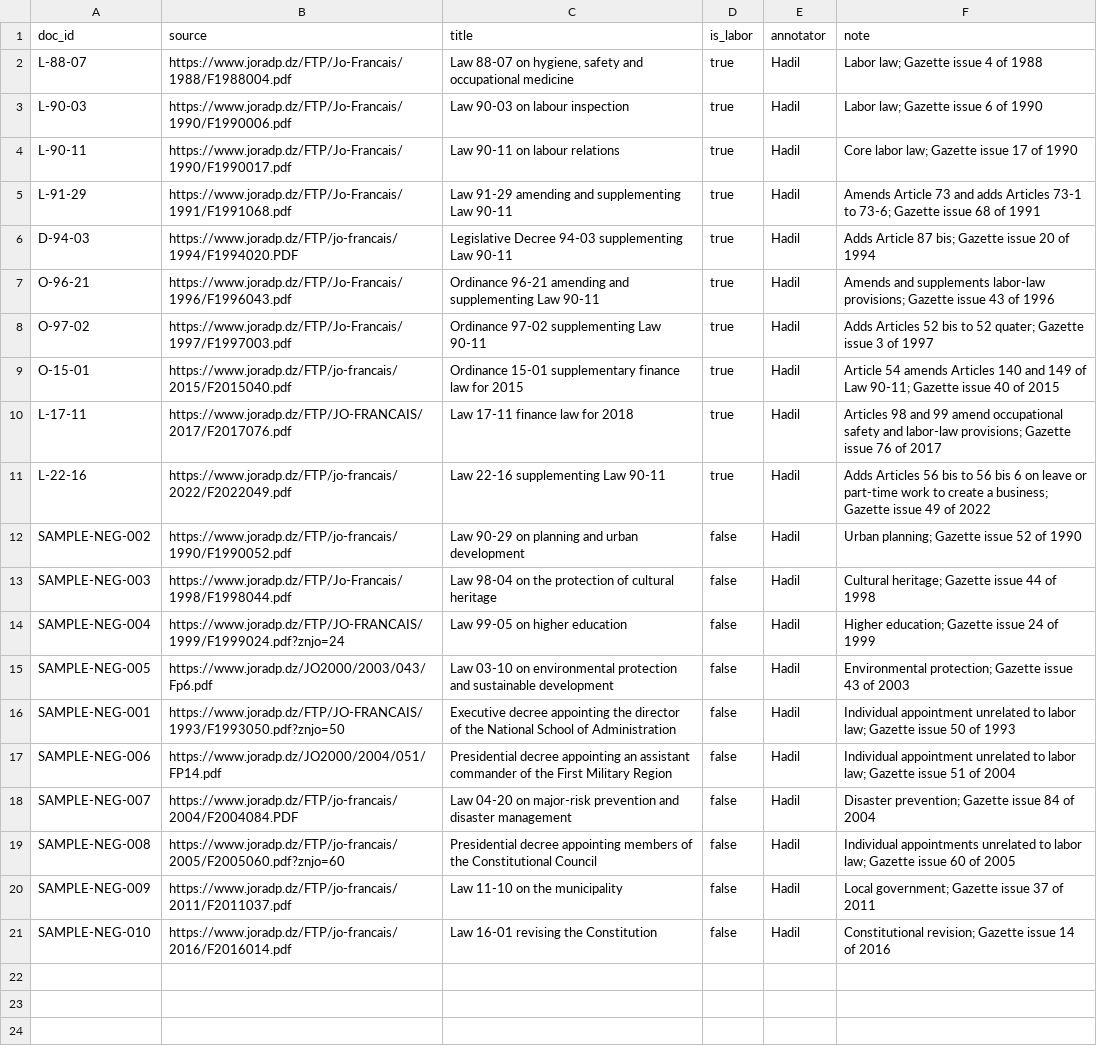
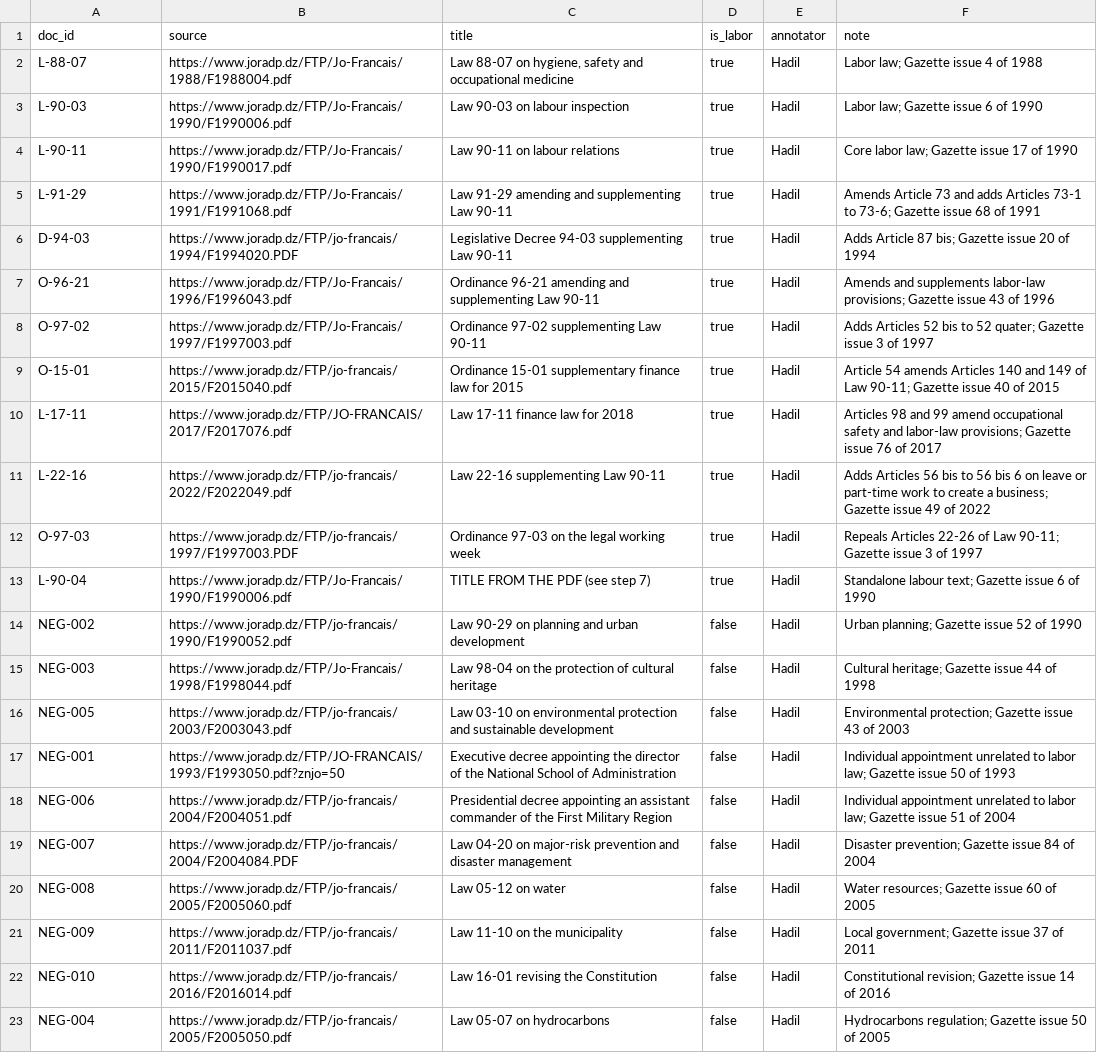
Before and after one commit to rcr-project1/jurideazor, a CSV file: eval/relevance_sample.csv, drawn as a sheet.

```diff
--- a/eval/relevance_sample.csv
+++ b/eval/relevance_sample.csv
@@ -11,11 +11,13 @@ L-17-11,https://www.joradp.dz/FTP/JO-FRANCAIS/2017/F2017076.pdf,"Law 17-11 finan
 L-22-16,https://www.joradp.dz/FTP/jo-francais/2022/F2022049.pdf,"Law 22-16 supplementing Law 90-11",true,Hadil,Adds Articles 56 bis to 56 bis 6 on leave or part-time work to create a business; Gazette issue 49 of 2022
-SAMPLE-NEG-002,https://www.joradp.dz/FTP/jo-francais/1990/F1990052.pdf,"Law 90-29 on planning and urban development",false,Hadil,Urban planning; Gazette issue 52 of 1990
-SAMPLE-NEG-003,https://www.joradp.dz/FTP/Jo-Francais/1998/F1998044.pdf,"Law 98-04 on the protection of cultural heritage",false,Hadil,Cultural heritage; Gazette issue 44 of 1998
-SAMPLE-NEG-004,https://www.joradp.dz/FTP/JO-FRANCAIS/1999/F1999024.pdf?znjo=24,"Law 99-05 on higher education",false,Hadil,Higher education; Gazette issue 24 of 1999
-SAMPLE-NEG-005,https://www.joradp.dz/JO2000/2003/043/Fp6.pdf,"Law 03-10 on environmental protection and sustainable development",false,Hadil,Environmental protection; Gazette issue 43 of 2003
-SAMPLE-NEG-001,https://www.joradp.dz/FTP/JO-FRANCAIS/1993/F1993050.pdf?znjo=50,"Executive decree appointing the director of the National School of Administration",false,Hadil,Individual appointment unrelated to labor law; Gazette issue 50 of 1993
-SAMPLE-NEG-006,https://www.joradp.dz/JO2000/2004/051/FP14.pdf,"Presidential decree appointing an assistant commander of the First Military Region",false,Hadil,Individual appointment unrelated to labor law; Gazette issue 51 of 2004
-SAMPLE-NEG-007,https://www.joradp.dz/FTP/jo-francais/2004/F2004084.PDF,"Law 04-20 on major-risk prevention and disaster management",false,Hadil,Disaster prevention; Gazette issue 84 of 2004
-SAMPLE-NEG-008,https://www.joradp.dz/FTP/jo-francais/2005/F2005060.pdf?znjo=60,"Presidential decree appointing members of the Constitutional Council",false,Hadil,Individual appointments unrelated to labor law; Gazette issue 60 of 2005
-SAMPLE-NEG-009,https://www.joradp.dz/FTP/jo-francais/2011/F2011037.pdf,"Law 11-10 on the municipality",false,Hadil,Local government; Gazette issue 37 of 2011
-SAMPLE-NEG-010,https://www.joradp.dz/FTP/jo-francais/2016/F2016014.pdf,"Law 16-01 revising the Constitution",false,Hadil,Constitutional revision; Gazette issue 14 of 2016
+O-97-03,https://www.joradp.dz/FTP/jo-francais/1997/F1997003.PDF,"Ordinance 97-03 on the legal working week",true,Hadil,Repeals Articles 22-26 of Law 90-11; Gazette issue 3 of 1997
+L-90-04,https://www.joradp.dz/FTP/Jo-Francais/1990/F1990006.pdf,"TITLE FROM THE PDF (see step 7)",true,Hadil,Standalone labour text; Gazette issue 6 of 1990
+NEG-002,https://www.joradp.dz/FTP/jo-francais/1990/F1990052.pdf,"Law 90-29 on planning and urban development",false,Hadil,Urban planning; Gazette issue 52 of 1990
+NEG-003,https://www.joradp.dz/FTP/Jo-Francais/1998/F1998044.pdf,"Law 98-04 on the protection of cultural heritage",false,Hadil,Cultural heritage; Gazette issue 44 of 1998
+NEG-005,https://www.joradp.dz/FTP/jo-francais/2003/F2003043.pdf,"Law 03-10 on environmental protection and sustainable development",false,Hadil,Environmental protection; Gazette issue 43 of 2003
+NEG-001,https://www.joradp.dz/FTP/JO-FRANCAIS/1993/F1993050.pdf?znjo=50,"Executive decree appointing the director of the National School of Administration",false,Hadil,Individual appointment unrelated to labor law; Gazette issue 50 of 1993
+NEG-006,https://www.joradp.dz/FTP/jo-francais/2004/F2004051.pdf,"Presidential decree appointing an assistant commander of the First Military Region",false,Hadil,Individual appointment unrelated to labor law; Gazette issue 51 of 2004
+NEG-007,https://www.joradp.dz/FTP/jo-francais/2004/F2004084.PDF,"Law 04-20 on major-risk prevention and disaster management",false,Hadil,Disaster prevention; Gazette issue 84 of 2004
+NEG-008,https://www.joradp.dz/FTP/jo-francais/2005/F2005060.pdf,"Law 05-12 on water",false,Hadil,Water resources; Gazette issue 60 of 2005
+NEG-009,https://www.joradp.dz/FTP/jo-francais/2011/F2011037.pdf,"Law 11-10 on the municipality",false,Hadil,Local government; Gazette issue 37 of 2011
+NEG-010,https://www.joradp.dz/FTP/jo-francais/2016/F2016014.pdf,"Law 16-01 revising the Constitution",false,Hadil,Constitutional revision; Gazette issue 14 of 2016
+NEG-004,https://www.joradp.dz/FTP/jo-francais/2005/F2005050.pdf,"Law 05-07 on hydrocarbons",false,Hadil,Hydrocarbons regulation; Gazette issue 50 of 2005
```
Also changed, not shown: data/corpus_index.csv, 4 other files.
